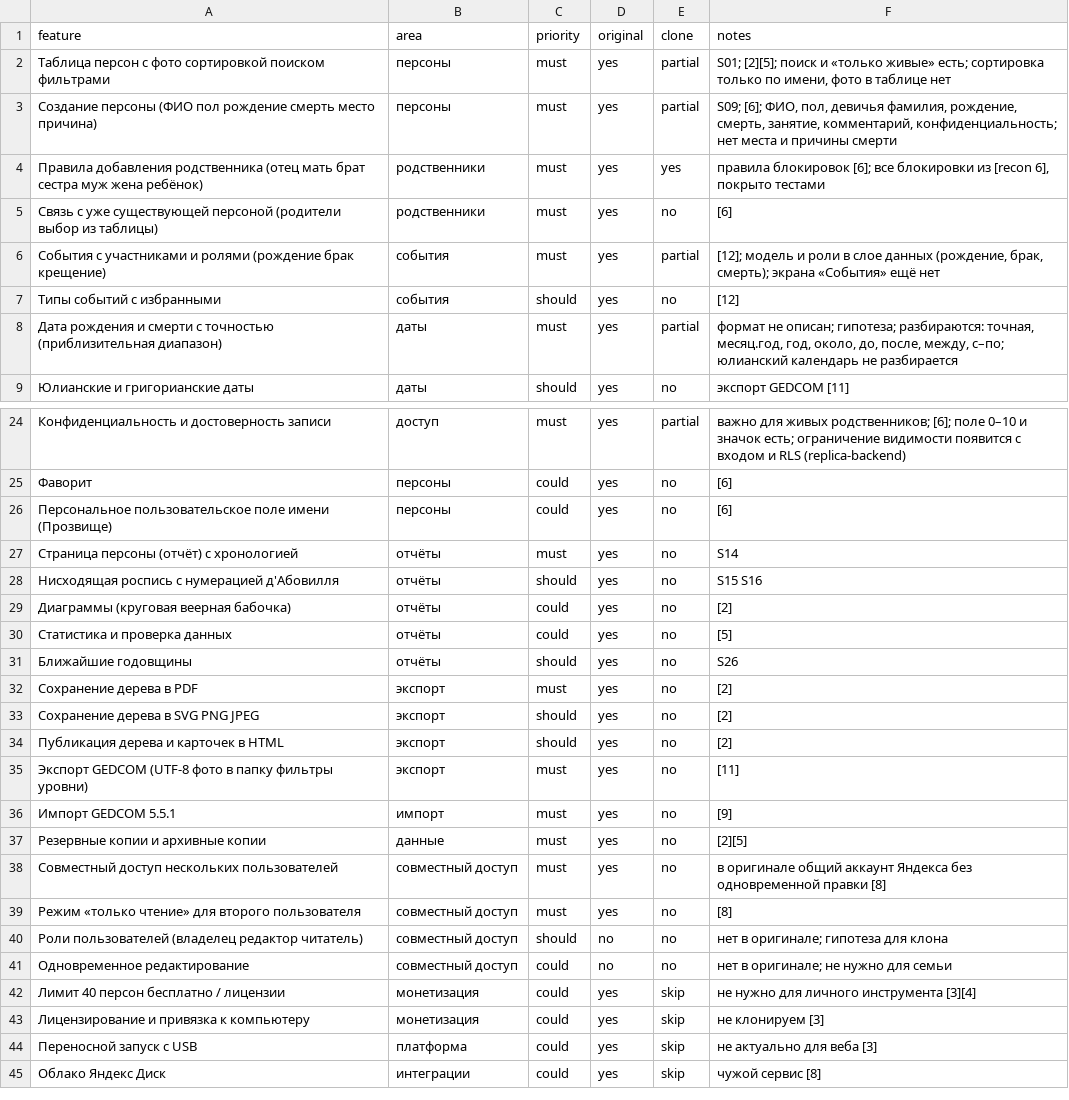
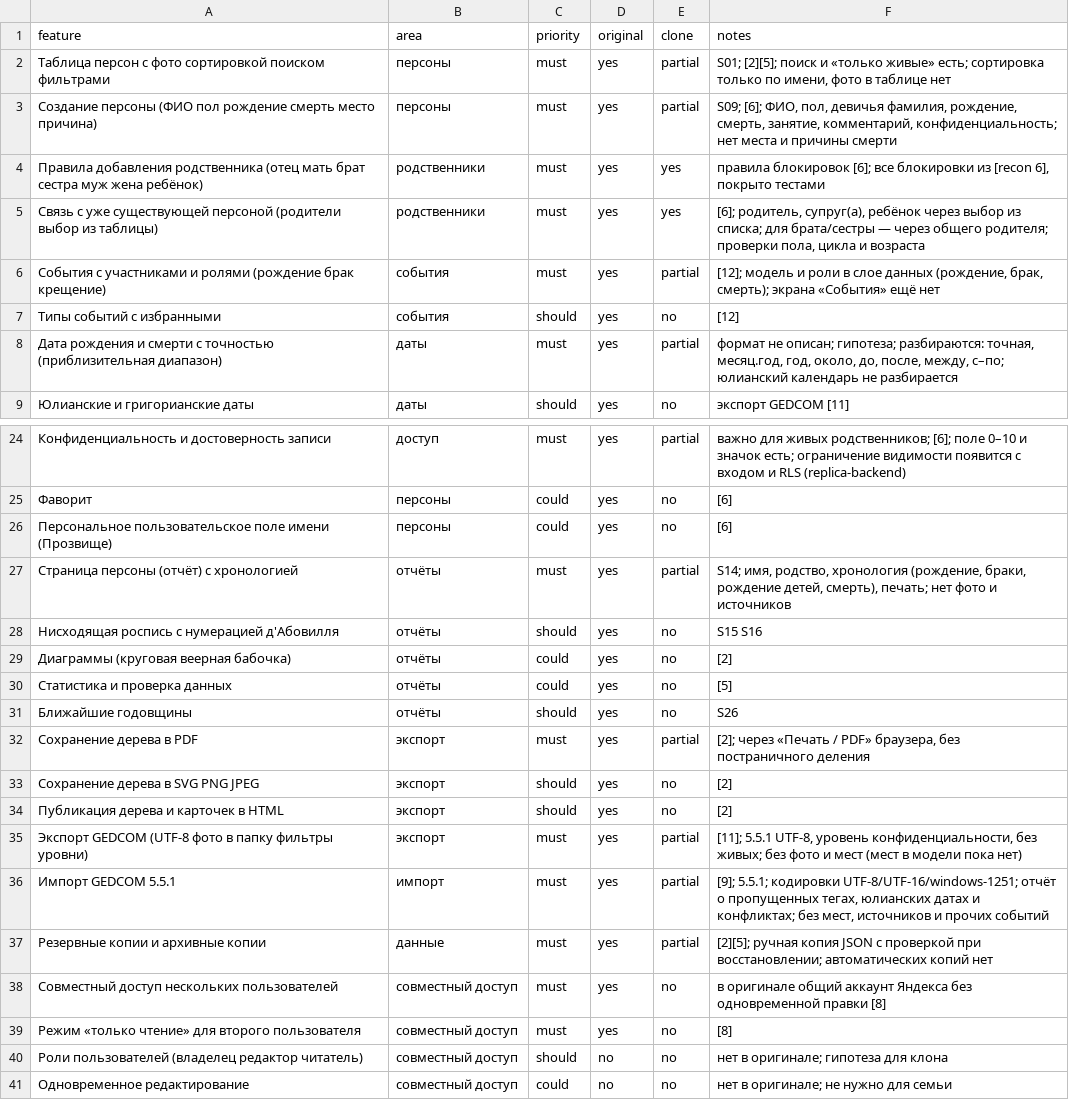
Before and after one commit to kilevoy/rykunov-family-tree, a CSV file: replica/features.csv, drawn as a sheet; only a part is shown, gaps mark what is left out; the shorter side is filled out with more unchanged rows.

```diff
--- a/replica/features.csv
+++ b/replica/features.csv
@@ -4,3 +4,3 @@ feature,area,priority,original,clone,notes
 Правила добавления родственника (отец мать брат сестра муж жена ребёнок),родственники,must,yes,yes,"правила блокировок [6]; все блокировки из [recon 6], покрыто тестами"
-Связь с уже существующей персоной (родители выбор из таблицы),родственники,must,yes,no,[6]
+Связь с уже существующей персоной (родители выбор из таблицы),родственники,must,yes,yes,"[6]; родитель, супруг(а), ребёнок через выбор из списка; для брата/сестры — через общего родителя; проверки пола, цикла и возраста"
 События с участниками и ролями (рождение брак крещение),события,must,yes,partial,"[12]; модель и роли в слое данных (рождение, брак, смерть); экрана «События» ещё нет"
@@ -26,3 +26,3 @@ feature,area,priority,original,clone,notes
 Персональное пользовательское поле имени (Прозвище),персоны,could,yes,no,[6]
-Страница персоны (отчёт) с хронологией,отчёты,must,yes,no,S14
+Страница персоны (отчёт) с хронологией,отчёты,must,yes,partial,"S14; имя, родство, хронология (рождение, браки, рождение детей, смерть), печать; нет фото и источников"
 Нисходящая роспись с нумерацией д'Абовилля,отчёты,should,yes,no,S15 S16
@@ -31,8 +31,8 @@ feature,area,priority,original,clone,notes
 Ближайшие годовщины,отчёты,should,yes,no,S26
-Сохранение дерева в PDF,экспорт,must,yes,no,[2]
+Сохранение дерева в PDF,экспорт,must,yes,partial,"[2]; через «Печать / PDF» браузера, без постраничного деления"
 Сохранение дерева в SVG PNG JPEG,экспорт,should,yes,no,[2]
 Публикация дерева и карточек в HTML,экспорт,should,yes,no,[2]
-Экспорт GEDCOM (UTF-8 фото в папку фильтры уровни),экспорт,must,yes,no,[11]
-Импорт GEDCOM 5.5.1,импорт,must,yes,no,[9]
-Резервные копии и архивные копии,данные,must,yes,no,[2][5]
+Экспорт GEDCOM (UTF-8 фото в папку фильтры уровни),экспорт,must,yes,partial,"[11]; 5.5.1 UTF-8, уровень конфиденциальности, без живых; без фото и мест (мест в модели пока нет)"
+Импорт GEDCOM 5.5.1,импорт,must,yes,partial,"[9]; 5.5.1; кодировки UTF-8/UTF-16/windows-1251; отчёт о пропущенных тегах, юлианских датах и конфликтах; без мест, источников и прочих событий"
+Резервные копии и архивные копии,данные,must,yes,partial,[2][5]; ручная копия JSON с проверкой при восстановлении; автоматических копий нет
 Совместный доступ нескольких пользователей,совместный доступ,must,yes,no,в оригинале общий аккаунт Яндекса без одновременной правки [8]
```
Also changed, not shown: 10 other files.
